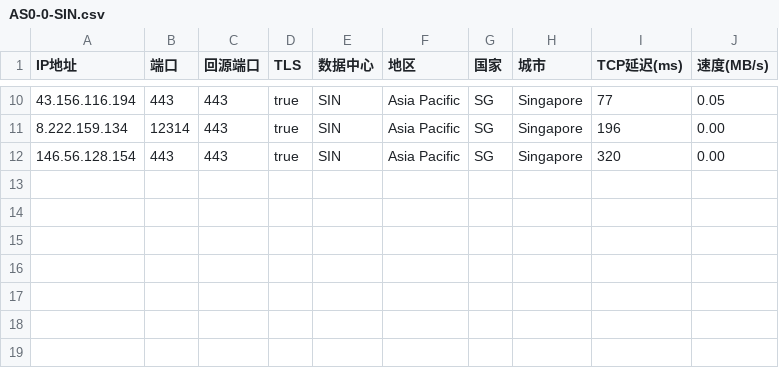
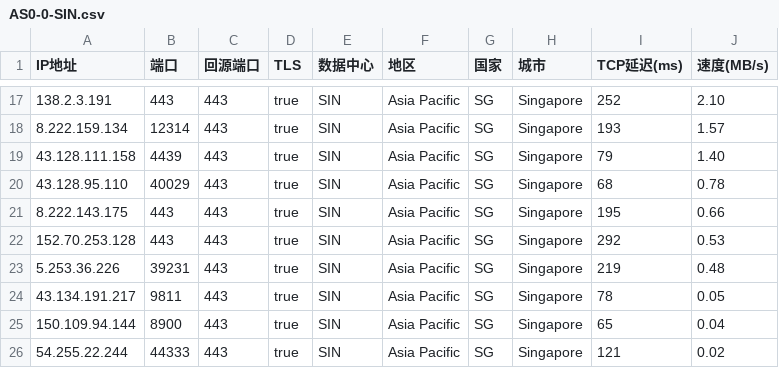
Before and after one commit to Jerrylongs/bestip, a CSV file: AS0-0-SIN.csv, drawn as a sheet; only a part is shown, gaps mark what is left out; the diff covers the shown part only.

```diff
--- a/AS0-0-SIN.csv
+++ b/AS0-0-SIN.csv
@@ -10,3 +17,10 @@
-43.156.116.194,443,443,true,SIN,Asia Pacific,SG,Singapore,77,0.05
-8.222.159.134,12314,443,true,SIN,Asia Pacific,SG,Singapore,196,0.00
-146.56.128.154,443,443,true,SIN,Asia Pacific,SG,Singapore,320,0.00
+138.2.3.191,443,443,true,SIN,Asia Pacific,SG,Singapore,252,2.10
+8.222.159.134,12314,443,true,SIN,Asia Pacific,SG,Singapore,193,1.57
+43.128.111.158,4439,443,true,SIN,Asia Pacific,SG,Singapore,79,1.40
+43.128.95.110,40029,443,true,SIN,Asia Pacific,SG,Singapore,68,0.78
+8.222.143.175,443,443,true,SIN,Asia Pacific,SG,Singapore,195,0.66
+152.70.253.128,443,443,true,SIN,Asia Pacific,SG,Singapore,292,0.53
+5.253.36.226,39231,443,true,SIN,Asia Pacific,SG,Singapore,219,0.48
+43.134.191.217,9811,443,true,SIN,Asia Pacific,SG,Singapore,78,0.05
+150.109.94.144,8900,443,true,SIN,Asia Pacific,SG,Singapore,65,0.04
+54.255.22.244,44333,443,true,SIN,Asia Pacific,SG,Singapore,121,0.02
```
Also changed, not shown: 7 added rows and 24 edited cells elsewhere in this file, AS0-0-NRT.csv, AS0-0-SJC.csv, 1 other file.
